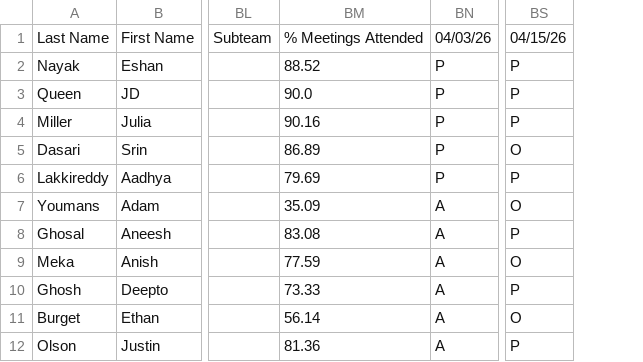
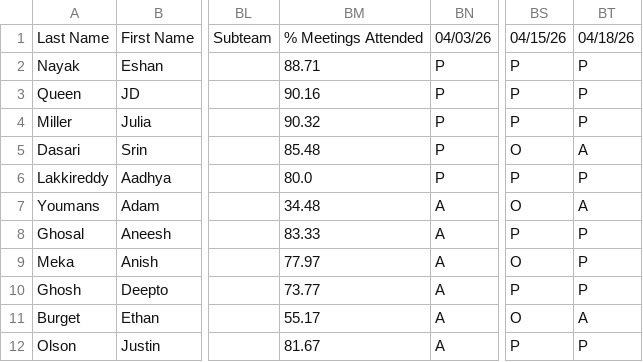
Before and after one commit to aghosal1317/RoboLoCo_Attendance_App, a CSV file: data/attendance.csv, drawn as a sheet; only a part is shown, gaps mark what is left out; removed rows and columns are numbered as before the commit, all else as after; the diff names each change by its address in the sheet, - before the commit and + after, or states it on an @@ line.

```diff
--- a/data/attendance.csv
+++ b/data/attendance.csv
-column BM, rows 1-12: % Meetings Attended | 88.52 | 90.0 | 90.16 | 86.89 | 79.69 | 35.09 | 83.08 | 77.59 | 73.33 | 56.14 | 81.36
+column BM, rows 1-12: % Meetings Attended | 88.71 | 90.16 | 90.32 | 85.48 | 80.0 | 34.48 | 83.33 | 77.97 | 73.77 | 55.17 | 81.67
+column BT, rows 1-12: 04/18/26 | P | P | P | A | P | A | P | P | P | A | P
```
Also changed, not shown: 5 other files.
